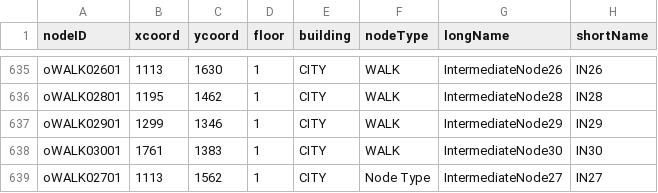
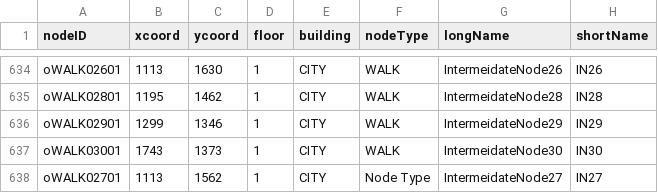
Before and after one commit to ReilySiegel/ProjectMason, a CSV file: src/main/resources/edu/wpi/teamo/database/map/bwOnodes.csv, drawn as a sheet; only a part is shown, gaps mark what is left out; addresses are those after the commit; the diff covers the shown part only; the diff names each change by its address in the sheet, - before the commit and + after, or states it on an @@ line.

```diff
--- a/src/main/resources/edu/wpi/teamo/database/map/bwOnodes.csv
+++ b/src/main/resources/edu/wpi/teamo/database/map/bwOnodes.csv
-G634 (longName): IntermediateNode26
+G634 (longName): IntermeidateNode26
-G635 (longName): IntermediateNode28
+G635 (longName): IntermeidateNode28
-G636 (longName): IntermediateNode29
+G636 (longName): IntermeidateNode29
-B637 (xcoord): 1761
+B637 (xcoord): 1743
-C637 (ycoord): 1383
+C637 (ycoord): 1373
-G637 (longName): IntermediateNode30
+G637 (longName): IntermeidateNode30
-G638 (longName): IntermediateNode27
+G638 (longName): IntermeidateNode27
```
Also changed, not shown: 1 removed row and 25 edited cells elsewhere in this file, src/main/resources/edu/wpi/teamo/database/map/bwOedges.csv.
